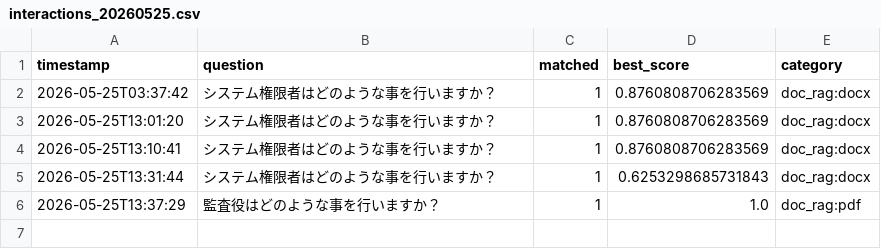
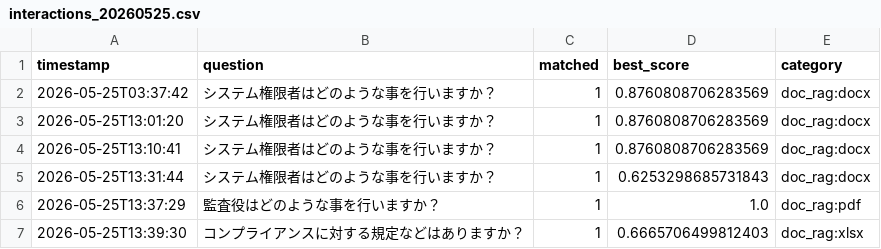
Before and after one commit to Hisa888/helpdesk_ai, a CSV file: streamlit_data/tenants/demo/logs/interactions_20260525.csv, drawn as a sheet; the diff names each change by its address in the sheet, - before the commit and + after, or states it on an @@ line.

Commit message:
Update log: tenants/demo/logs/interactions_20260525.csv

```diff
--- a/streamlit_data/tenants/demo/logs/interactions_20260525.csv
+++ b/streamlit_data/tenants/demo/logs/interactions_20260525.csv
+row 7: 2026-05-25T13:39:30 | コンプライアンスに対する規定などはありますか？ | 1 | 0.6665706499812403 | doc_rag:xlsx
```
